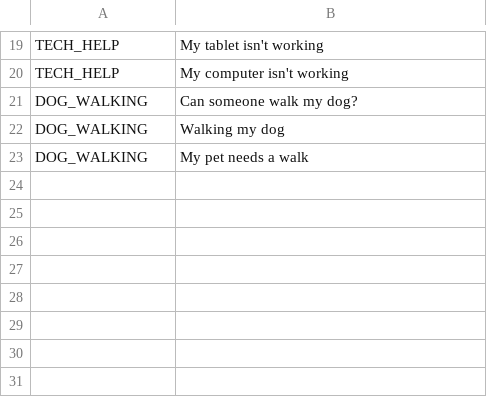
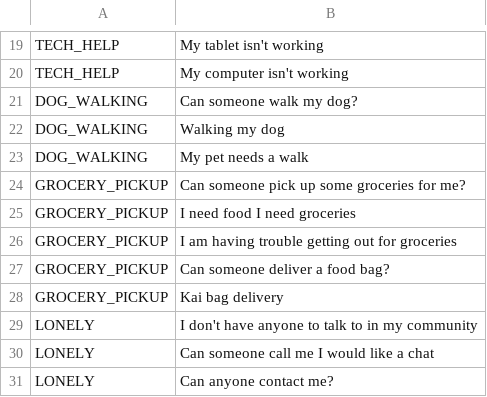
Before and after one commit to MutualAidNZ/smarts, a CSV file: dataset-new.csv, drawn as a sheet; only a part is shown, gaps mark what is left out.

Commit message:
feat: more data

```diff
--- a/dataset-new.csv
+++ b/dataset-new.csv
@@ -23 +23,9 @@ DOG_WALKING,Walking my dog
 DOG_WALKING,My pet needs a walk
+GROCERY_PICKUP,Can someone pick up some groceries for me?
+GROCERY_PICKUP,I need food I need groceries
+GROCERY_PICKUP,I am having trouble getting out for groceries
+GROCERY_PICKUP,Can someone deliver a food bag?
+GROCERY_PICKUP,Kai bag delivery
+LONELY,I don't have anyone to talk to in my community
+LONELY,Can someone call me I would like a chat
+LONELY,Can anyone contact me?
```
